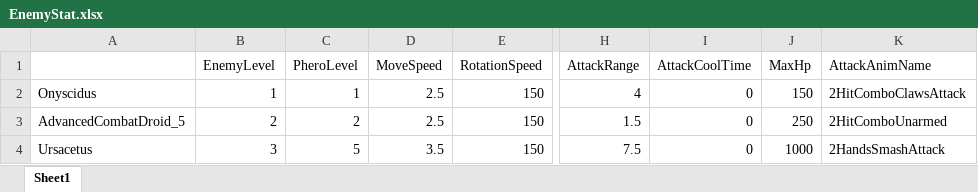
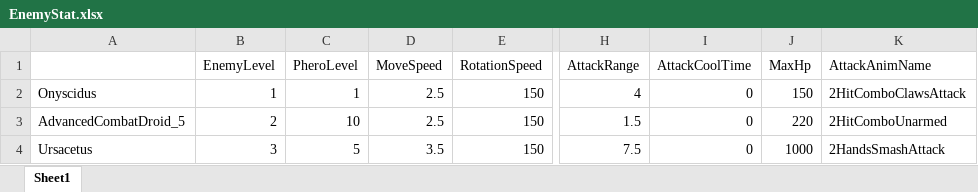
Before and after one commit to SaintPingu/X-MACHINA, an Excel workbook: Client/X-MACHINA/Import/XL/Enemy/EnemyStat.xlsx, sheet Sheet1, drawn as a sheet; only a part is shown, gaps mark what is left out; values as stored, in another font and other column widths than the file's, no borders; the diff names each change by its address in the sheet, - before the commit and + after, or states it on an @@ line.

```diff
--- a/Client/X-MACHINA/Import/XL/Enemy/EnemyStat.xlsx (sheet Sheet1)
+++ b/Client/X-MACHINA/Import/XL/Enemy/EnemyStat.xlsx (sheet Sheet1)
-C3 (PheroLevel): 2
+C3 (PheroLevel): 10
-J3 (MaxHp): 250
+J3 (MaxHp): 220
```
Also changed, not shown: 2 other files.
